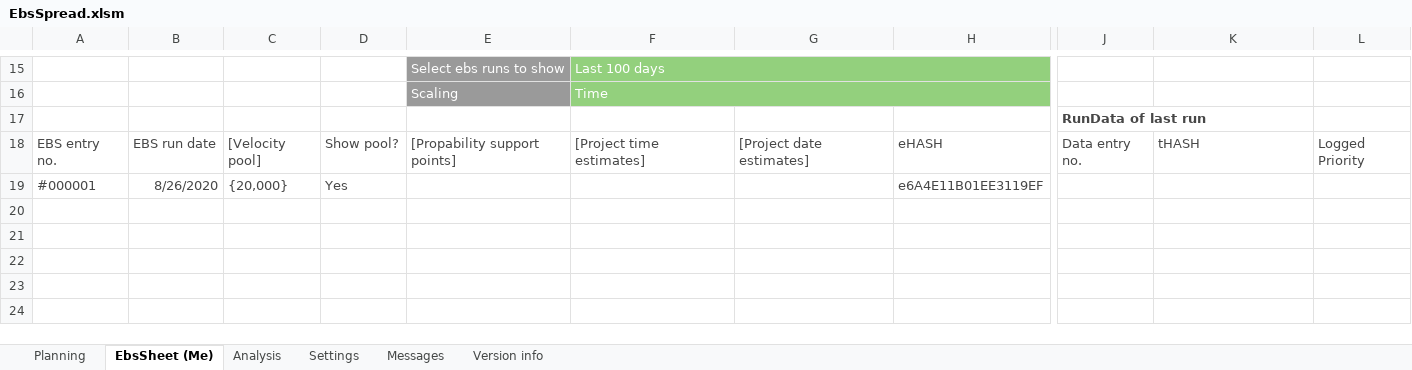
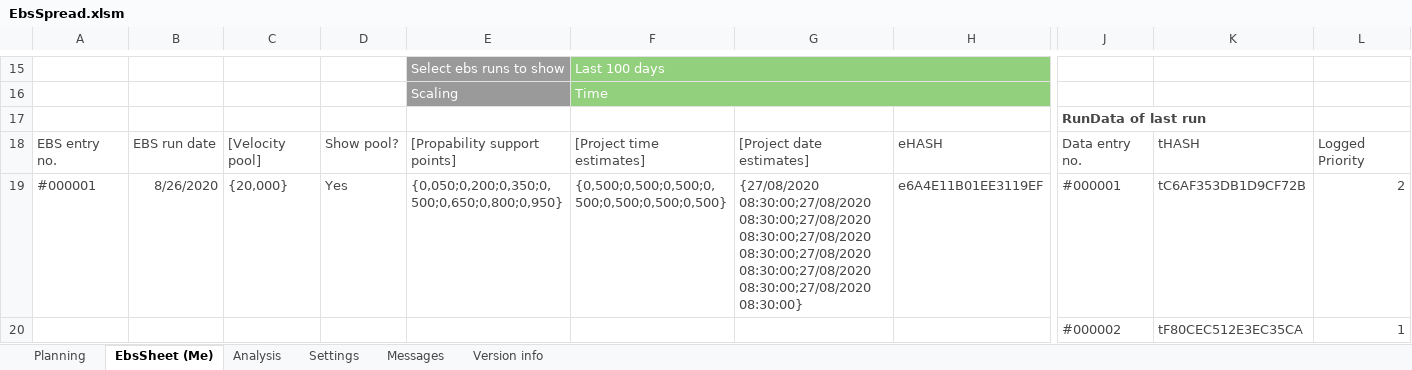
Before and after one commit to chr-wei/ebs_spread, an Excel workbook: bin/EbsSpread.xlsm, sheet EbsSheet (Me), drawn as a sheet; only a part is shown, gaps mark what is left out; values as stored, in another font and other column widths than the file's, no borders; charts and pictures and conditional formats and table styles not drawn; removed rows and columns are numbered as before the commit, all else as after; rows hold the shown columns only; the diff names each change by its address in the sheet, - before the commit and + after, or states it on an @@ line.

Commit message:
Integrate new BacksyncTask call Fixes #9
Additional:
Remove unused optional parameters of
ManageTagsChange
and
ManageKanbanListChange

Fix errors when time list entry is inserted
Fixes #6 Fixes #7

```diff
--- a/bin/EbsSpread.xlsm (sheet EbsSheet (Me))
+++ b/bin/EbsSpread.xlsm (sheet EbsSheet (Me))
-row 19: #000001 | 8/26/2020 | {20,000} | Yes |  |  |  | e6A4E11B01EE3119EF
+row 19: #000001 | 8/26/2020 | {20,000} | Yes | {0,050;0,200;0,350;0,500;0,650;0,800;0,950} | {0,500;0,500;0,500;0,500;0,500;0,500;0,500} | {27/08/2020 08:30:00;27/08/2020 08:30:00;27/08/2020 08:30:00;27/08/2020 08:30:00;27/08/2020 08:30:00;27/08/2020 08:30:00;27/08/2020 08:30:00} | e6A4E11B01EE3119EF | #000001 | tC6AF353DB1D9CF72B | 2
+row 20:  |  |  |  |  |  |  |  | #000002 | tF80CEC512E3EC35CA | 1
```
Also changed, not shown: charts or pictures, 4 other files.
